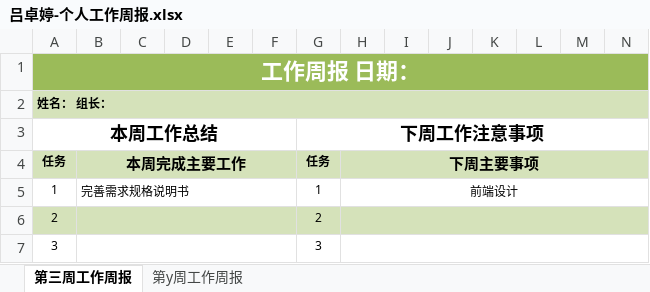
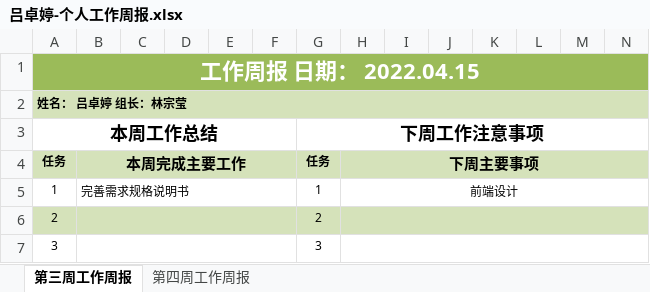
Before and after one commit to Czzmh/StyleTransferApplet, an Excel workbook: 个人周报/吕卓婷/吕卓婷-个人工作周报.xlsx, sheet 第三周工作周报, drawn as a sheet; only a part is shown; values as stored, in another font and other column widths than the file's, no borders; the diff names each change by its address in the sheet, - before the commit and + after, or states it on an @@ line.

```diff
--- a/个人周报/吕卓婷/吕卓婷-个人工作周报.xlsx (sheet 第三周工作周报)
+++ b/个人周报/吕卓婷/吕卓婷-个人工作周报.xlsx (sheet 第三周工作周报)
-sheet tab: 第y周工作周报
+sheet tab: 第四周工作周报
-A1: 工作周报 日期：
+A1: 工作周报 日期： 2022.04.15
-A2: 姓名： 组长：
+A2: 姓名： 吕卓婷 组长：林宗莹
```
Also changed, not shown: sheet 第四周工作周报.
